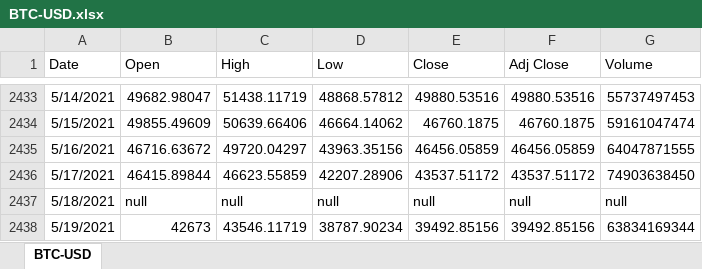
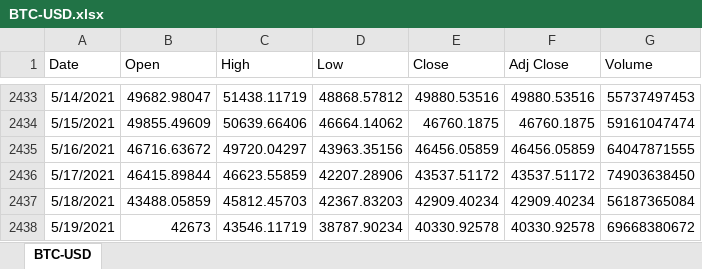
Before and after one commit to KennethWYLee/BasicPython, an Excel workbook: BTC-USD.xlsx, sheet BTC-USD, drawn as a sheet; only a part is shown, gaps mark what is left out; values as stored, in another font and other column widths than the file's, no borders; the diff names each change by its address in the sheet, - before the commit and + after, or states it on an @@ line.

Commit message:
Add files via upload

```diff
--- a/BTC-USD.xlsx (sheet BTC-USD)
+++ b/BTC-USD.xlsx (sheet BTC-USD)
-B2437 (Open): null
+B2437 (Open): 43488.05859
-C2437 (High): null
+C2437 (High): 45812.45703
-D2437 (Low): null
+D2437 (Low): 42367.83203
-E2437 (Close): null
+E2437 (Close): 42909.40234
-F2437 (Adj Close): null
+F2437 (Adj Close): 42909.40234
-G2437 (Volume): null
+G2437 (Volume): 56187365084
-E2438 (Close): 39492.85156
+E2438 (Close): 40330.92578
-F2438 (Adj Close): 39492.85156
+F2438 (Adj Close): 40330.92578
-G2438 (Volume): 63834169344
+G2438 (Volume): 69668380672
```
